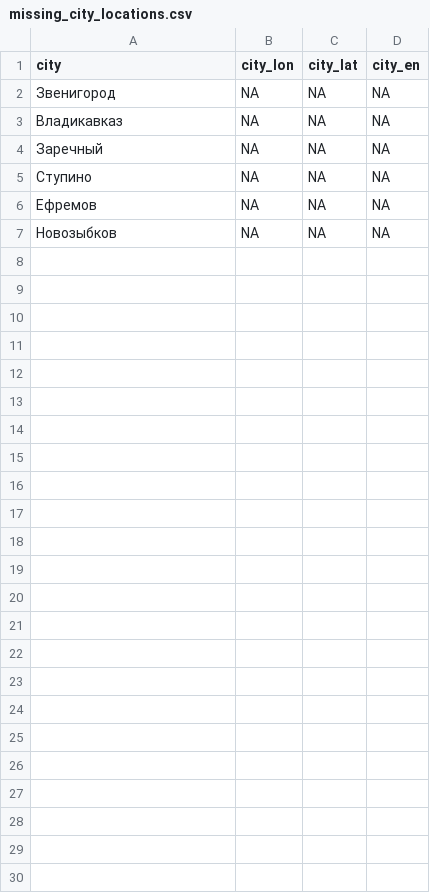
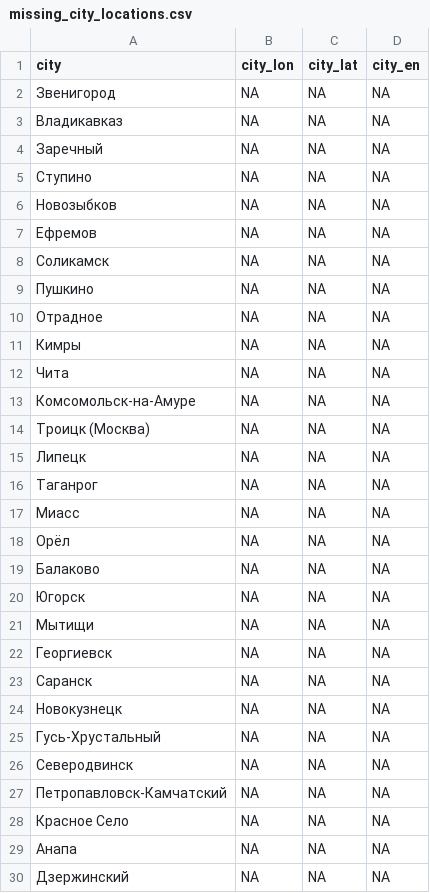
Before and after one commit to nsmediadataunit/russianprotests, a CSV file: data/missing_city_locations.csv, drawn as a sheet.

```diff
--- a/data/missing_city_locations.csv
+++ b/data/missing_city_locations.csv
@@ -5,3 +5,26 @@
 Ступино,NA,NA,NA
+Новозыбков,NA,NA,NA
 Ефремов,NA,NA,NA
-Новозыбков,NA,NA,NA
+Соликамск,NA,NA,NA
+Пушкино,NA,NA,NA
+Отрадное,NA,NA,NA
+Кимры,NA,NA,NA
+Чита,NA,NA,NA
+Комсомольск-на-Амуре,NA,NA,NA
+Троицк (Москва),NA,NA,NA
+Липецк,NA,NA,NA
+Таганрог,NA,NA,NA
+Миасс,NA,NA,NA
+Орёл,NA,NA,NA
+Балаково,NA,NA,NA
+Югорск,NA,NA,NA
+Мытищи,NA,NA,NA
+Георгиевск,NA,NA,NA
+Саранск,NA,NA,NA
+Новокузнецк,NA,NA,NA
+Гусь-Хрустальный,NA,NA,NA
+Северодвинск,NA,NA,NA
+Петропавловск-Камчатский,NA,NA,NA
+Красное Село,NA,NA,NA
+Анапа,NA,NA,NA
+Дзержинский,NA,NA,NA
```
Also changed, not shown: data/city_dw.csv, data/city_locations.csv, 8 other files.
